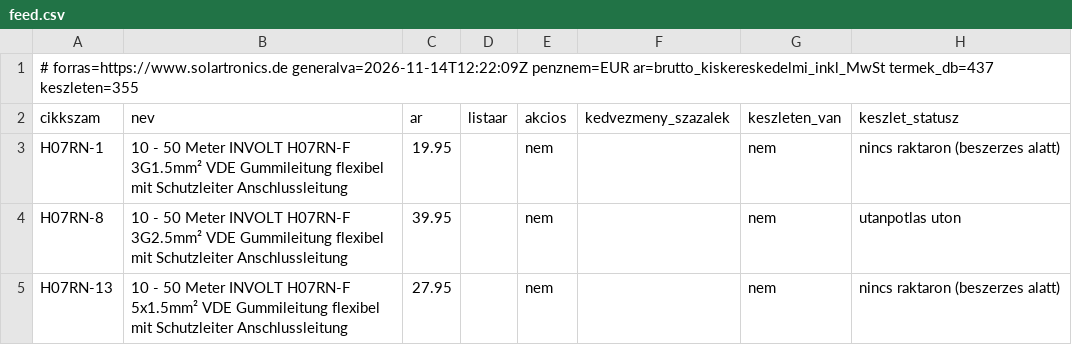
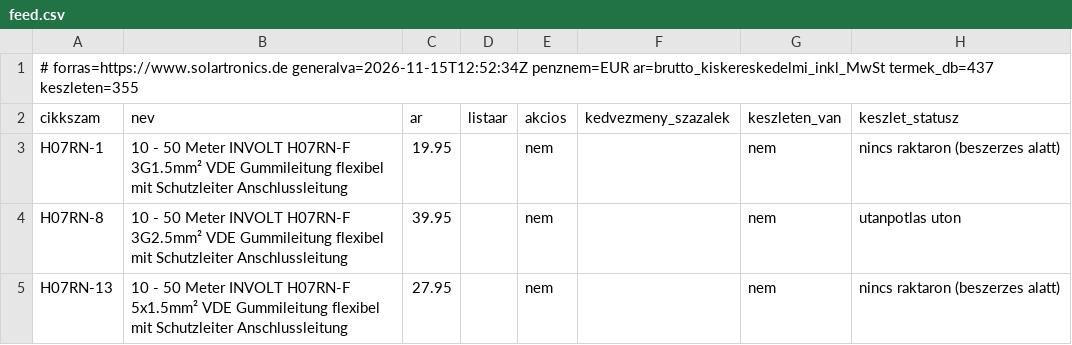
Before and after one commit to szabviktor-aligvarom/solartronics-feed, a CSV file: feed.csv, drawn as a sheet; only a part is shown; the diff names each change by its address in the sheet, - before the commit and + after, or states it on an @@ line.

```diff
--- a/feed.csv
+++ b/feed.csv
-A1 (cikkszam): # forras=https://www.solartronics.de generalva=2026-11-14T12:22:09Z penznem=EUR ar=brutto_kiskereskedelmi_inkl_MwSt…
+A1 (cikkszam): # forras=https://www.solartronics.de generalva=2026-11-15T12:52:34Z penznem=EUR ar=brutto_kiskereskedelmi_inkl_MwSt…
```
Also changed, not shown: 2 other files.
